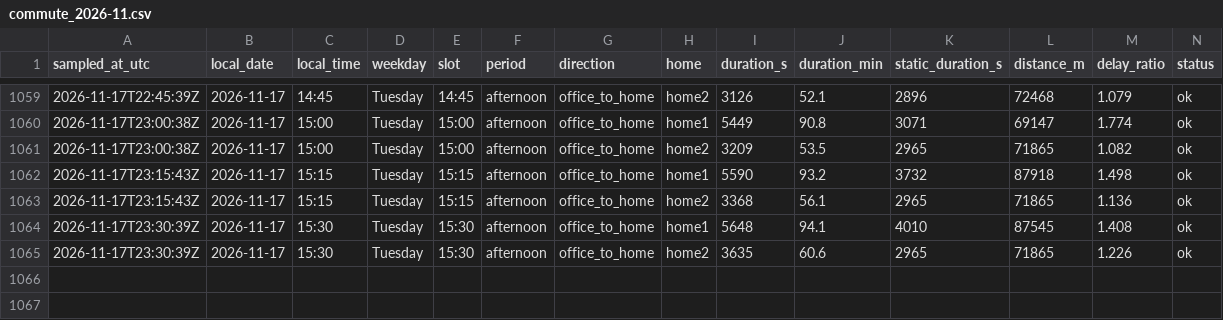
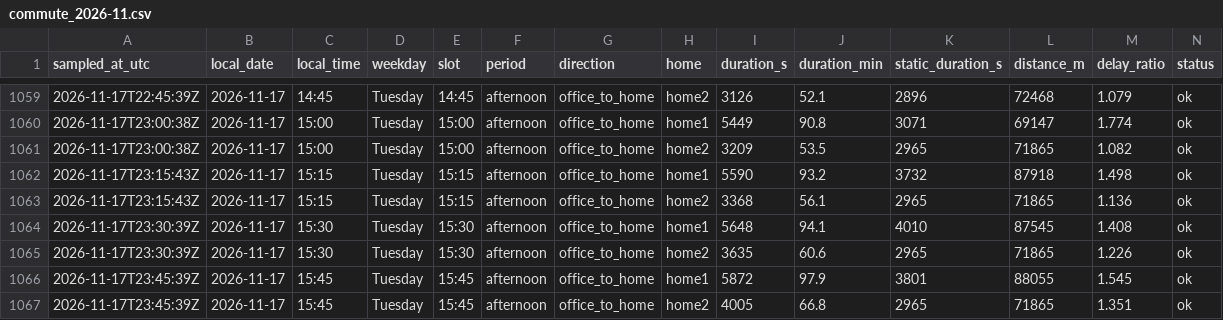
Before and after one commit to sesenht/commute-tracker, a CSV file: data/commute_2026-11.csv, drawn as a sheet; only a part is shown, gaps mark what is left out; rows hold the shown columns only; the diff names each change by its address in the sheet, - before the commit and + after, or states it on an @@ line.

Commit message:
log: 2026-11-17T23:45Z sample

```diff
--- a/data/commute_2026-11.csv
+++ b/data/commute_2026-11.csv
+row 1066: 2026-11-17T23:45:39Z | 2026-11-17 | 15:45 | Tuesday | 15:45 | afternoon | office_to_home | home1 | 5872 | 97.9 | 3801 | 88055 | 1.545 | ok
+row 1067: 2026-11-17T23:45:39Z | 2026-11-17 | 15:45 | Tuesday | 15:45 | afternoon | office_to_home | home2 | 4005 | 66.8 | 2965 | 71865 | 1.351 | ok
```
Also changed, not shown: 2 other files.
